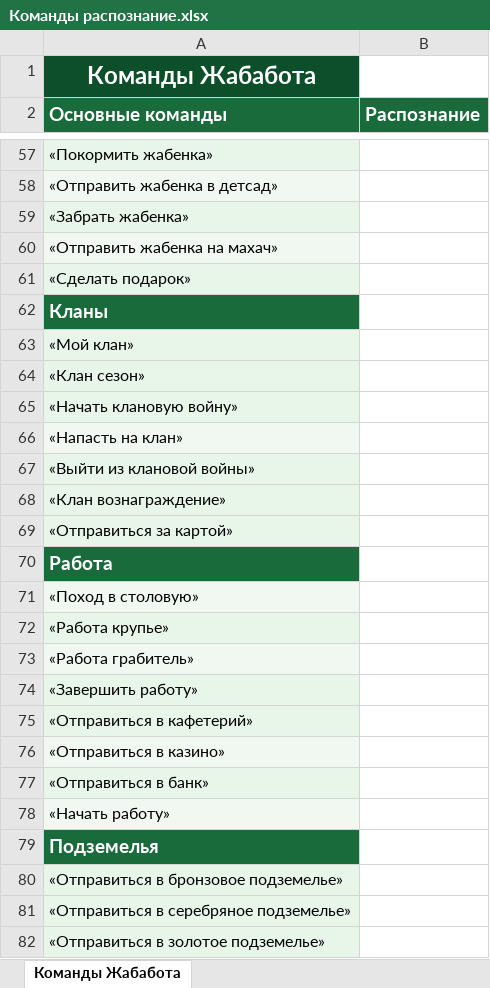
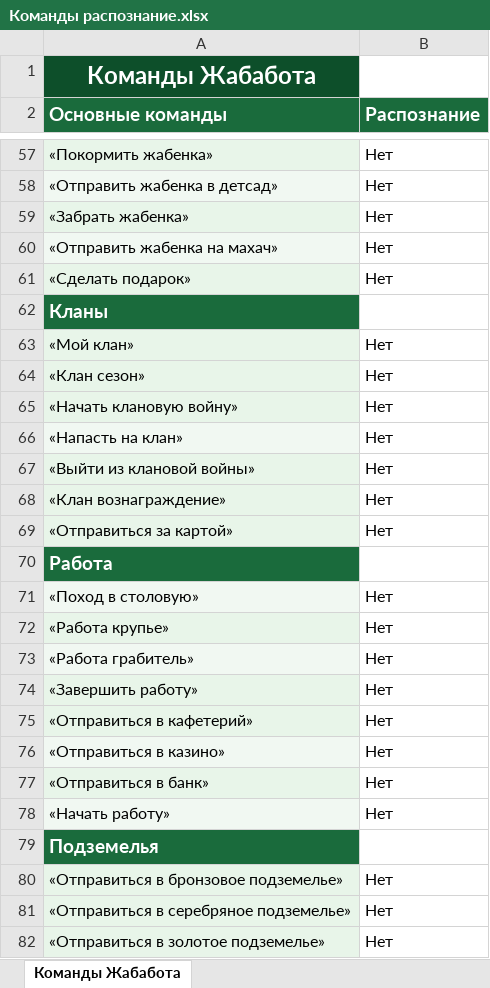
Before and after one commit to BodyDeBuilder/toad_bot, an Excel workbook: Команды распознание.xlsx, sheet Команды Жабабота, drawn as a sheet; only a part is shown, gaps mark what is left out; values as stored, in another font and other column widths than the file's, no borders; the diff covers the shown part only; the diff names each change by its address in the sheet, - before the commit and + after, or states it on an @@ line.

```diff
--- a/Команды распознание.xlsx (sheet Команды Жабабота)
+++ b/Команды распознание.xlsx (sheet Команды Жабабота)
-B57:B61 (Распознание): (empty)
+B57:B61 (Распознание): Нет
-B63:B69 (Распознание): (empty)
+B63:B69 (Распознание): Нет
-B71:B78 (Распознание): (empty)
+B71:B78 (Распознание): Нет
-B80:B82 (Распознание): (empty)
+B80:B82 (Распознание): Нет
```
Also changed, not shown: 58 edited cells elsewhere in this sheet, 27 other files.
